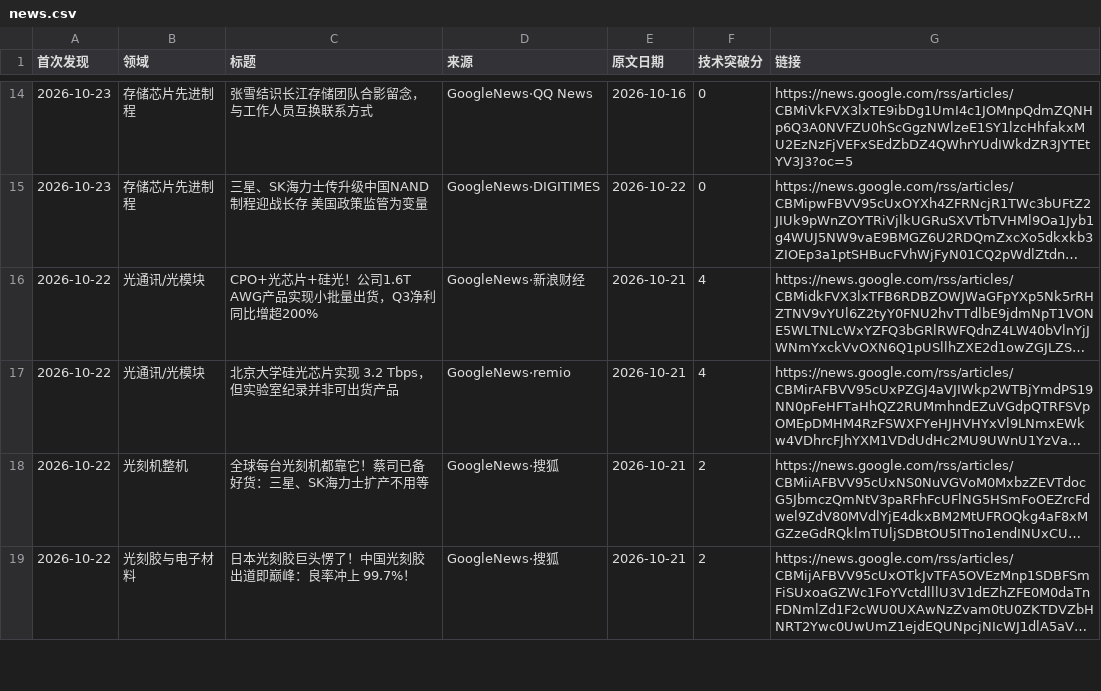
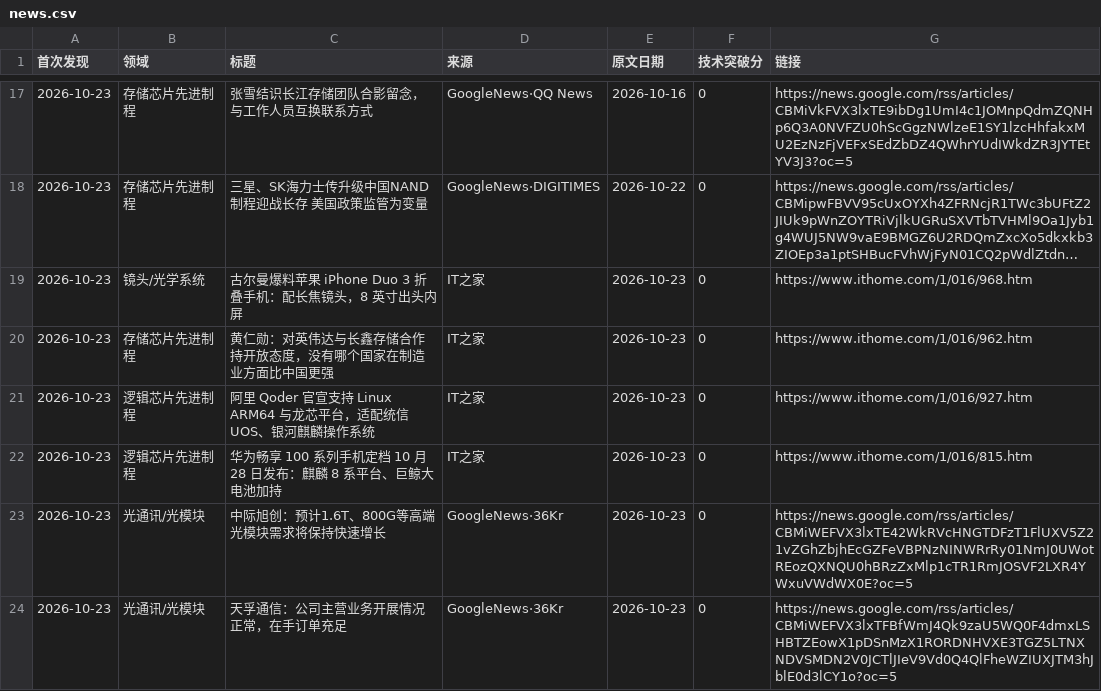
Before and after one commit to fenggg1988/china-semi-tracker, a CSV file: data/news.csv, drawn as a sheet; only a part is shown, gaps mark what is left out; the shorter side is filled out with more unchanged rows; long unchanged cells end in …; the diff covers the shown part only; the diff names each change by its address in the sheet, - before the commit and + after, or states it on an @@ line.

```diff
--- a/data/news.csv
+++ b/data/news.csv
+row 19: 2026-10-23 | 镜头/光学系统 | 古尔曼爆料苹果 iPhone Duo 3 折叠手机：配长焦镜头，8 英寸出头内屏 | IT之家 | 2026-10-23 | 0 | https://www.ithome.com/1/016/968.htm
+row 20: 2026-10-23 | 存储芯片先进制程 | 黄仁勋：对英伟达与长鑫存储合作持开放态度，没有哪个国家在制造业方面比中国更强 | IT之家 | 2026-10-23 | 0 | https://www.ithome.com/1/016/962.htm
+row 21: 2026-10-23 | 逻辑芯片先进制程 | 阿里 Qoder 官宣支持 Linux ARM64 与龙芯平台，适配统信 UOS、银河麒麟操作系统 | IT之家 | 2026-10-23 | 0 | https://www.ithome.com/1/016/927.htm
+row 22: 2026-10-23 | 逻辑芯片先进制程 | 华为畅享 100 系列手机定档 10 月 28 日发布：麒麟 8 系平台、巨鲸大电池加持 | IT之家 | 2026-10-23 | 0 | https://www.ithome.com/1/016/815.htm
+row 23: 2026-10-23 | 光通讯/光模块 | 中际旭创：预计1.6T、800G等高端光模块需求将保持快速增长 | GoogleNews·36Kr | 2026-10-23 | 0 | https://news.google.com/rss/articles/CBMiWEFVX3lxTE42WkRVcHNGTDFzT1FlUXV5Z21vZGhZbjhEcGZFeVBPNzNINWRrRy01NmJ0UWotREozQXNQU0hBRzZxMlp1cTR1RmJOSVF2LXR4YWxuVWdWX0E?oc=5
+row 24: 2026-10-23 | 光通讯/光模块 | 天孚通信：公司主营业务开展情况正常，在手订单充足 | GoogleNews·36Kr | 2026-10-23 | 0 | https://news.google.com/rss/articles/CBMiWEFVX3lxTFBfWmJ4Qk9zaU5WQ0F4dmxLSHBTZEowX1pDSnMzX1RORDNHVXE3TGZ5LTNXNDVSMDN2V0JCTlJIeV9Vd0Q4QlFheWZIUXJTM3hJblE0d3lCY1o?oc=5
```
Also changed, not shown: 9 added rows elsewhere in this file, 2 other files.
